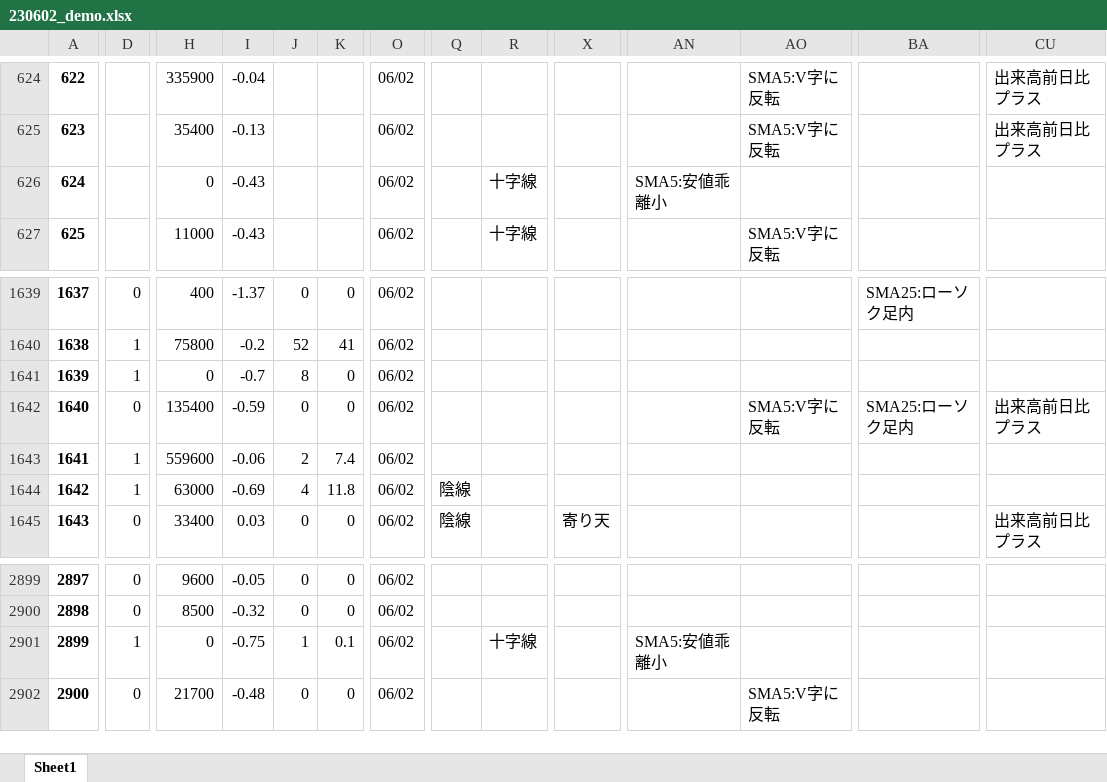
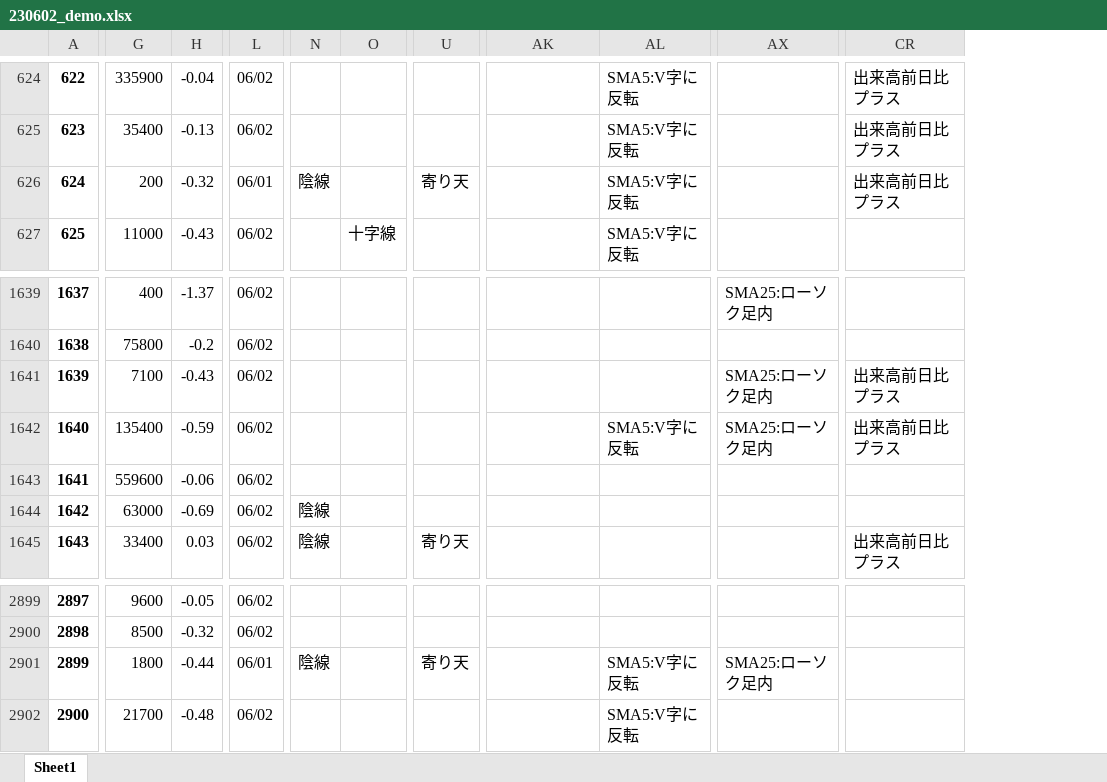
Before and after one commit to hagicode/testcode3, an Excel workbook: files/230602_demo.xlsx, sheet Sheet1, drawn as a sheet; only a part is shown, gaps mark what is left out; values as stored, in another font and other column widths than the file's, no borders; removed rows and columns are numbered as before the commit, all else as after; the diff covers the shown part only; the diff names each change by its address in the sheet, - before the commit and + after, or states it on an @@ line.

```diff
--- a/files/230602_demo.xlsx (sheet Sheet1)
+++ b/files/230602_demo.xlsx (sheet Sheet1)
-column D, rows 1639-1645: 0 | 1 | 1 | 0 | 1 | 1 | 0; rows 2899-2902: 0 | 0 | 1 | 0
-column J, rows 1639-1645: 0 | 52 | 8 | 0 | 2 | 4 | 0; rows 2899-2902: 0 | 0 | 1 | 0
-column K, rows 1639-1645: 0 | 41 | 0 | 0 | 7.4 | 11.8 | 0; rows 2899-2902: 0 | 0 | 0.1 | 0
-G626: 0
+G626: 200
-H626: -0.43
+H626: -0.32
-L626: 06/02
+L626: 06/01
-N626: (empty)
+N626: 陰線
-O626: 十字線
+O626: (empty)
-U626: (empty)
+U626: 寄り天
-AK626: SMA5:安値乖離小
+AK626: (empty)
-AL626: (empty)
+AL626: SMA5:V字に反転
-CR626: (empty)
+CR626: 出来高前日比プラス
-G1641: 0
+G1641: 7100
-H1641: -0.7
+H1641: -0.43
-AX1641: (empty)
+AX1641: SMA25:ローソク足内
-CR1641: (empty)
+CR1641: 出来高前日比プラス
-G2901: 0
+G2901: 1800
-H2901: -0.75
+H2901: -0.44
-L2901: 06/02
+L2901: 06/01
-N2901: (empty)
+N2901: 陰線
-O2901: 十字線
+O2901: (empty)
-U2901: (empty)
+U2901: 寄り天
-AK2901: SMA5:安値乖離小
+AK2901: (empty)
-AL2901: (empty)
+AL2901: SMA5:V字に反転
-AX2901: (empty)
+AX2901: SMA25:ローソク足内
```
Also changed, not shown: 393 edited cells elsewhere in this sheet.
